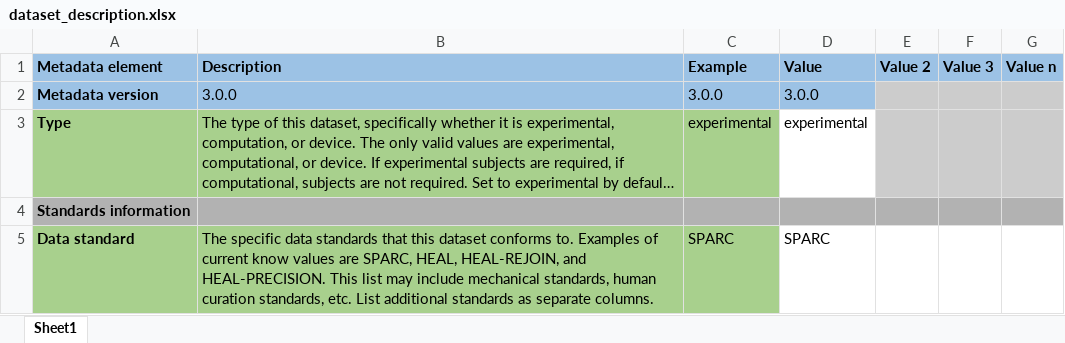
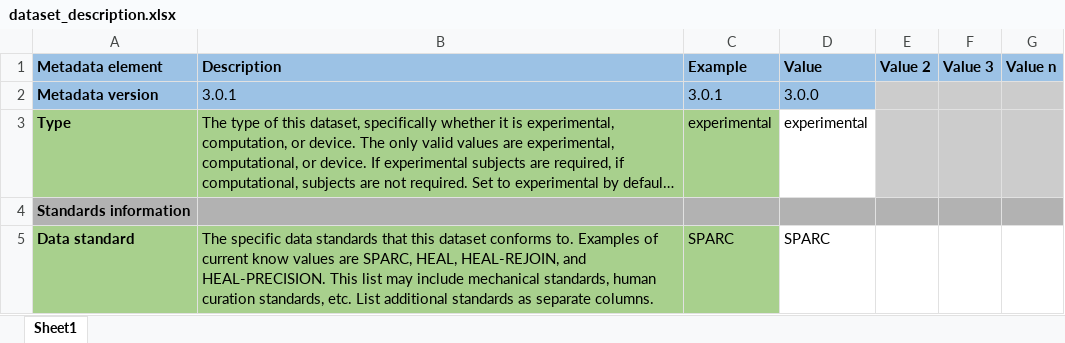
Before and after one commit to zeplar-exe/sparc-curation, an Excel workbook: resources/DatasetTemplate/dataset_description.xlsx, sheet Sheet1, drawn as a sheet; only a part is shown; long unchanged cells end in …; values as stored, in another font and other column widths than the file's, no borders; the diff names each change by its address in the sheet, - before the commit and + after, or states it on an @@ line.

Commit message:
template dataset decription bump version to 3.0.1

```diff
--- a/resources/DatasetTemplate/dataset_description.xlsx (sheet Sheet1)
+++ b/resources/DatasetTemplate/dataset_description.xlsx (sheet Sheet1)
-B2 (Description): 3.0.0
+B2 (Description): 3.0.1
-C2 (Example): 3.0.0
+C2 (Example): 3.0.1
```
